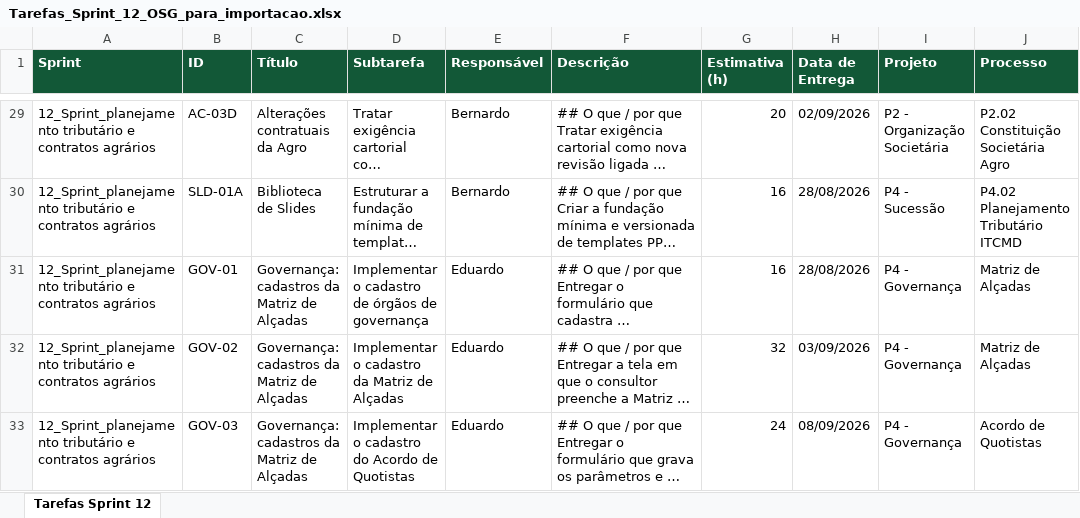
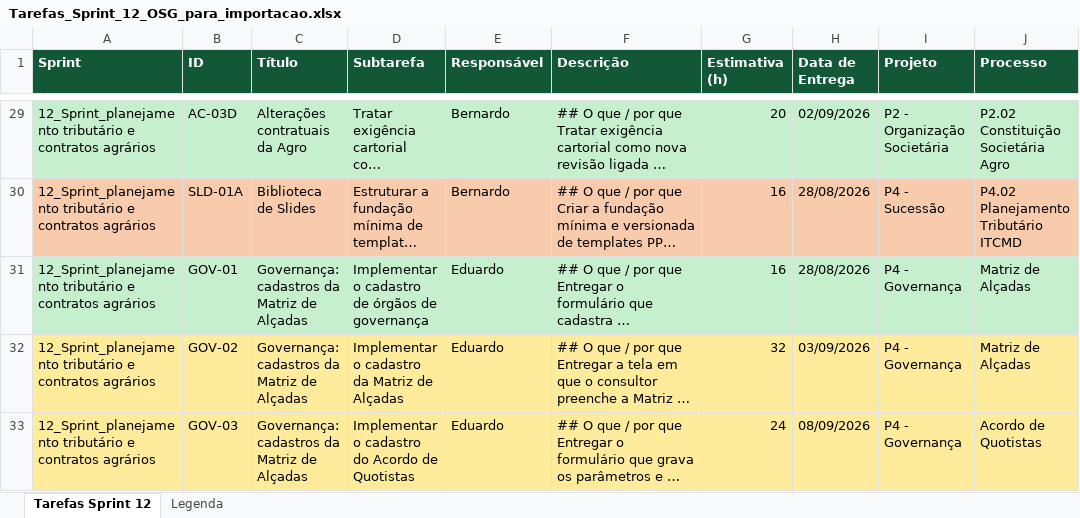
Before and after one commit to prado-suzuki/psa-consultores, an Excel workbook: docs/sprints/sprint-12/Tarefas_Sprint_12_OSG_para_importacao.xlsx, sheet Tarefas Sprint 12, drawn as a sheet; only a part is shown, gaps mark what is left out; long unchanged cells end in …; values as stored, in another font and other column widths than the file's, no borders; the diff covers the shown part only; the diff names each change by its address in the sheet, - before the commit and + after, or states it on an @@ line.

Commit message:
docs de planejamento da sprint 13

```diff
--- a/docs/sprints/sprint-12/Tarefas_Sprint_12_OSG_para_importacao.xlsx (sheet Tarefas Sprint 12)
+++ b/docs/sprints/sprint-12/Tarefas_Sprint_12_OSG_para_importacao.xlsx (sheet Tarefas Sprint 12)
+sheet tab: Legenda
-A29:J29 fill: none
+A29:J29 fill: #C6EFCE
-A30:J30 fill: none
+A30:J30 fill: #F8CBAD
-A31:J31 fill: none
+A31:J31 fill: #C6EFCE
-A32:J33 fill: none
+A32:J33 fill: #FFEB9C
```
Also changed, not shown: cell formats elsewhere in this sheet, 11 other files.
